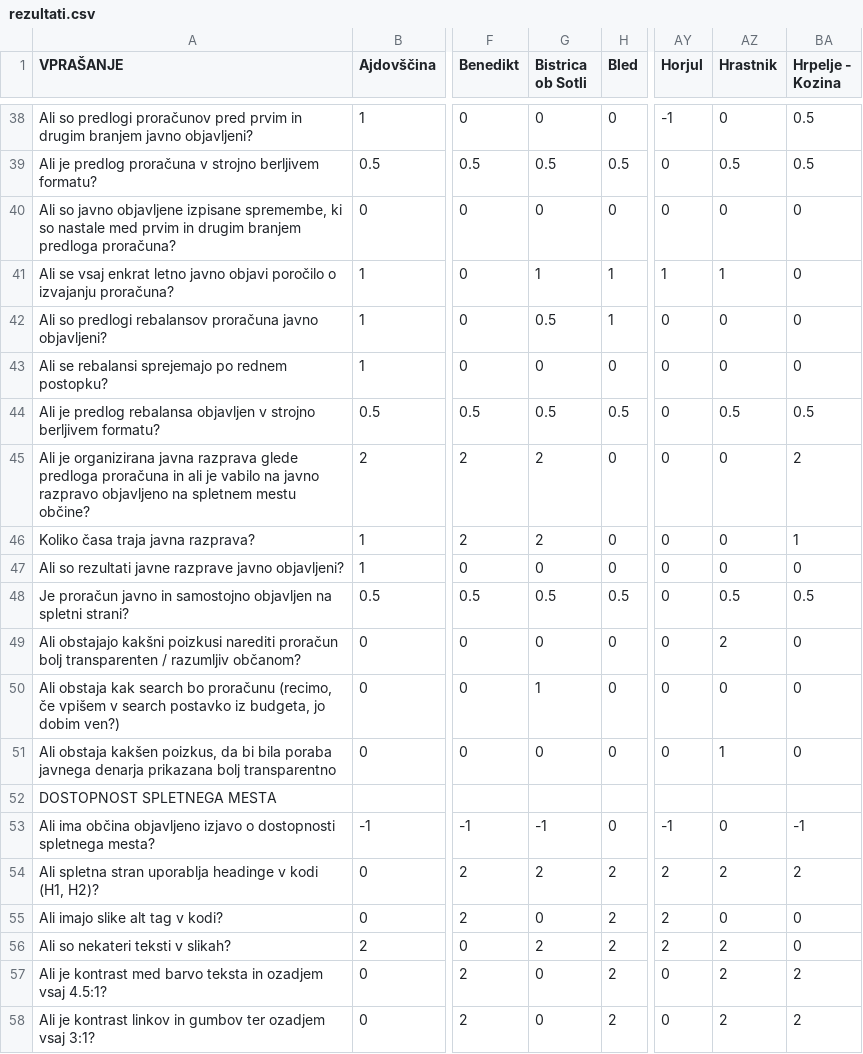
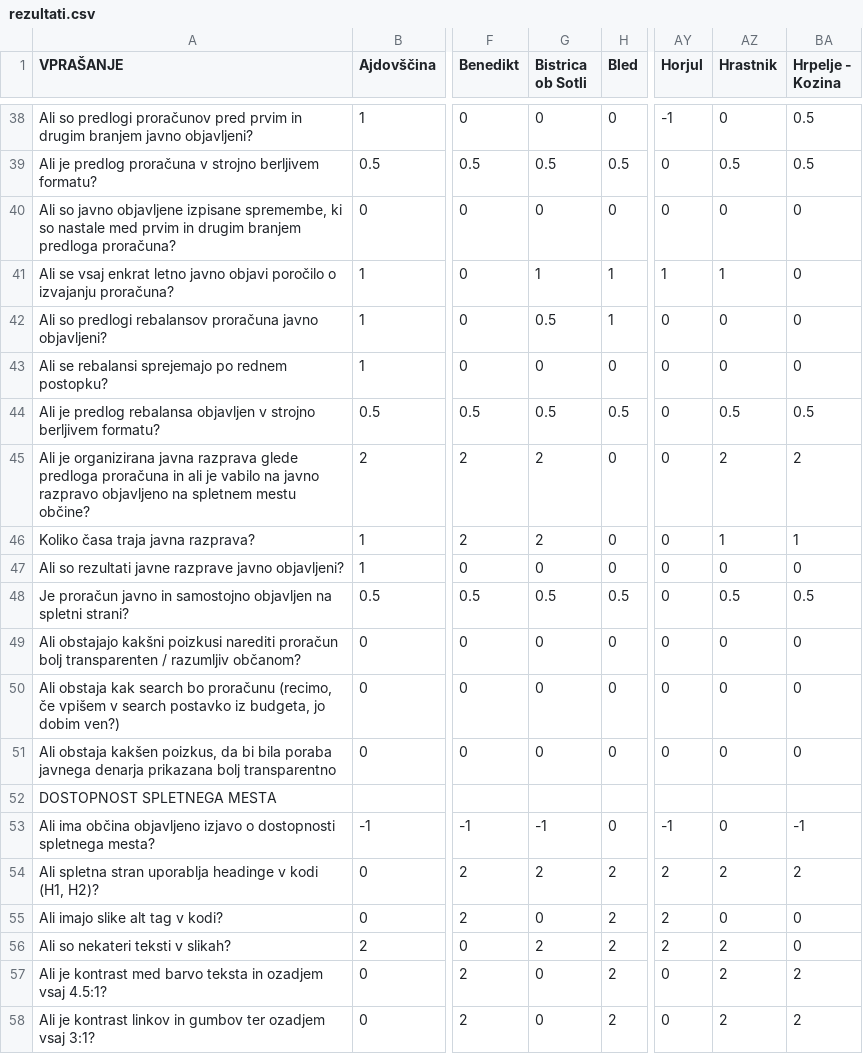
Before and after one commit to danesjenovdan/lestvica-transparentnosti, a CSV file: api/data/rezultati.csv, drawn as a sheet; only a part is shown, gaps mark what is left out; the diff names each change by its address in the sheet, - before the commit and + after, or states it on an @@ line.

Commit message:
data fixes for two municipalities

```diff
--- a/api/data/rezultati.csv
+++ b/api/data/rezultati.csv
-AZ45 (Hrastnik): 0
+AZ45 (Hrastnik): 2
-AZ46 (Hrastnik): 0
+AZ46 (Hrastnik): 1
-AZ49 (Hrastnik): 2
+AZ49 (Hrastnik): 0
-G50 (Bistrica ob Sotli): 1
+G50 (Bistrica ob Sotli): 0
-AZ51 (Hrastnik): 1
+AZ51 (Hrastnik): 0
```
Also changed, not shown: 4 other files.
